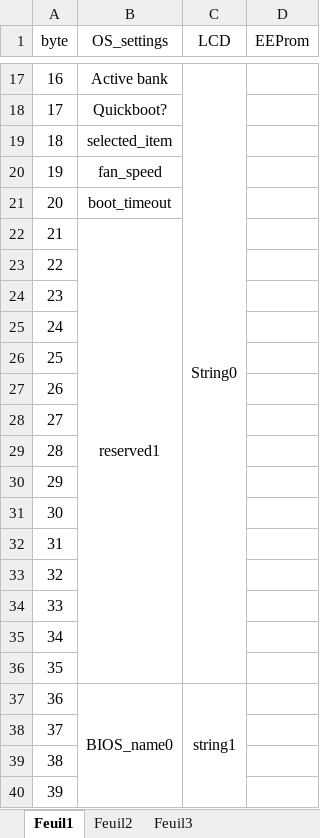
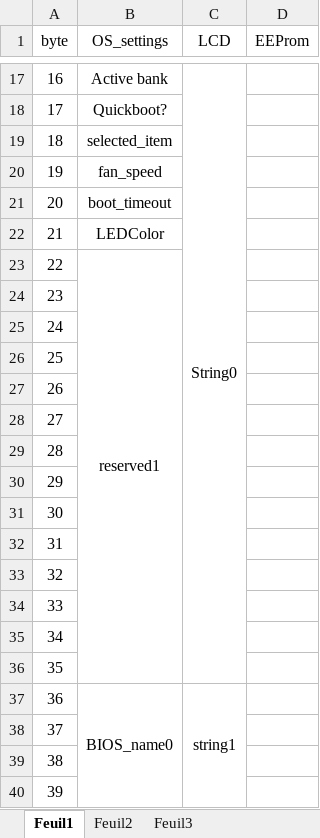
Before and after one commit to einsteinx2/lpcmod_os, an Excel workbook: saveMemoryMap.xlsx, sheet Feuil1, drawn as a sheet; only a part is shown, gaps mark what is left out; values as stored, in another font and other column widths than the file's, no borders; the diff names each change by its address in the sheet, - before the commit and + after, or states it on an @@ line.

Commit message:
Tweaked saving settings to flash chip. Left a debug feature that hangs the Xbox after a successful flash write when power cycling or loading another BIOS. Flash write will only happen when a setting have been changed from what was loaded from flash on booting.

```diff
--- a/saveMemoryMap.xlsx (sheet Feuil1)
+++ b/saveMemoryMap.xlsx (sheet Feuil1)
-B22 (OS_settings): reserved1
+B22 (OS_settings): LEDColor
-B22:B36 merged
-B23 (OS_settings): (empty)
+B23 (OS_settings): reserved1
+B23:B36 merged
```
Also changed, not shown: 15 other files.
